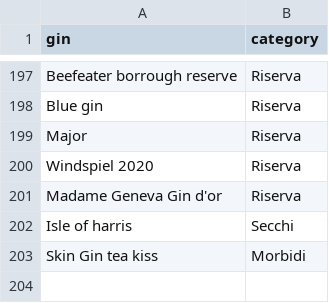
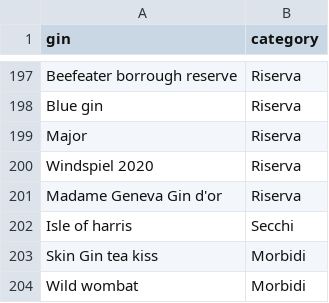
Before and after one commit to Giovaa/ginlist, a CSV file: data/ginlist.csv, drawn as a sheet; only a part is shown, gaps mark what is left out.

Commit message:
Update ginlist.csv

```diff
--- a/data/ginlist.csv
+++ b/data/ginlist.csv
@@ -203 +203,2 @@
 "Skin Gin tea kiss","Morbidi"
+"Wild wombat","Morbidi"
```
